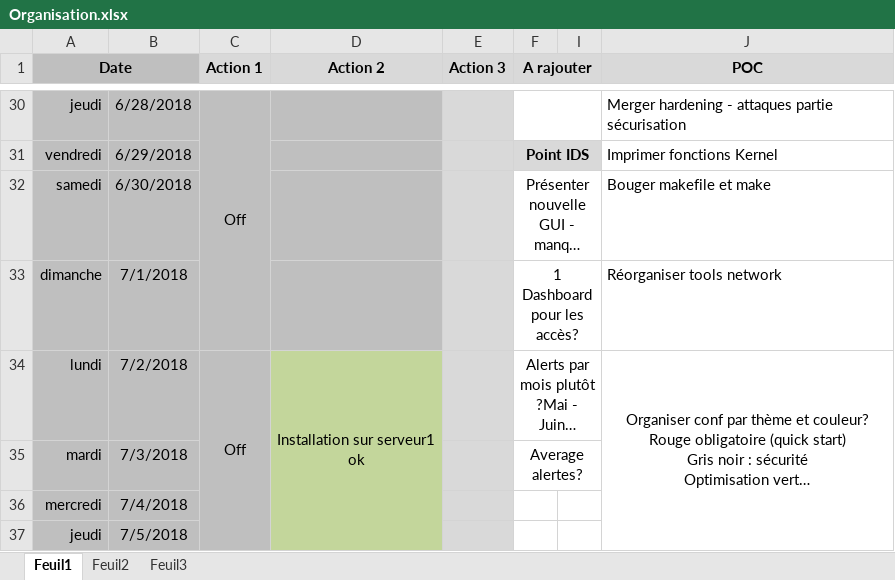
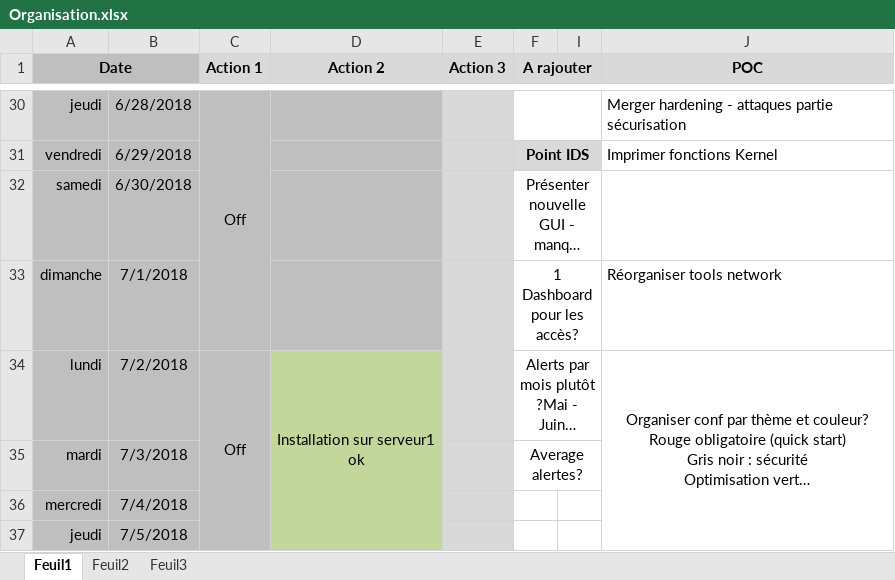
Before and after one commit to bruno-bettuzzi/Repo, an Excel workbook: Organisation.xlsx, sheet Feuil1, drawn as a sheet; only a part is shown, gaps mark what is left out; long unchanged cells end in …; values as stored, in another font and other column widths than the file's, no borders; the diff names each change by its address in the sheet, - before the commit and + after, or states it on an @@ line.

```diff
--- a/Organisation.xlsx (sheet Feuil1)
+++ b/Organisation.xlsx (sheet Feuil1)
-J32 (POC): Bouger makefile et make
+J32 (POC): (empty)
```
Also changed, not shown: 7 other files.
